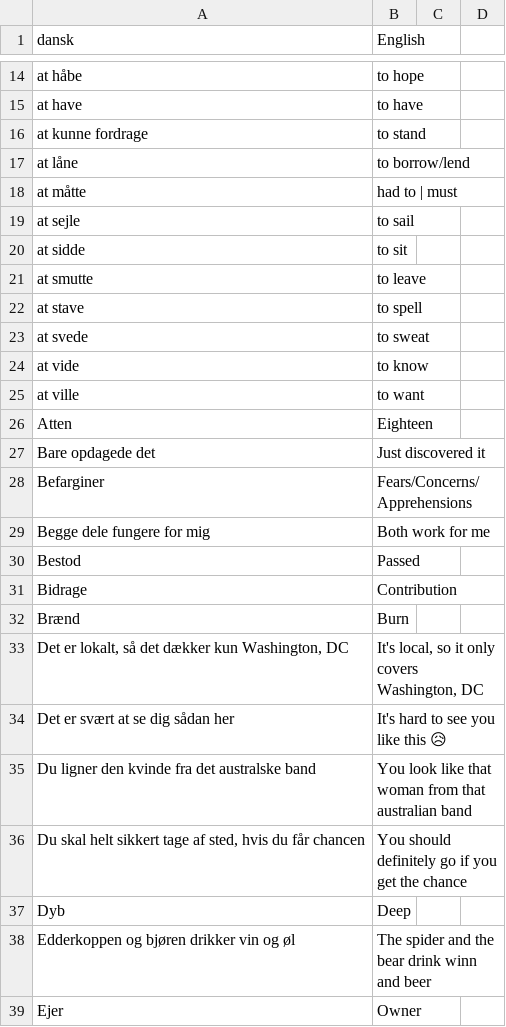
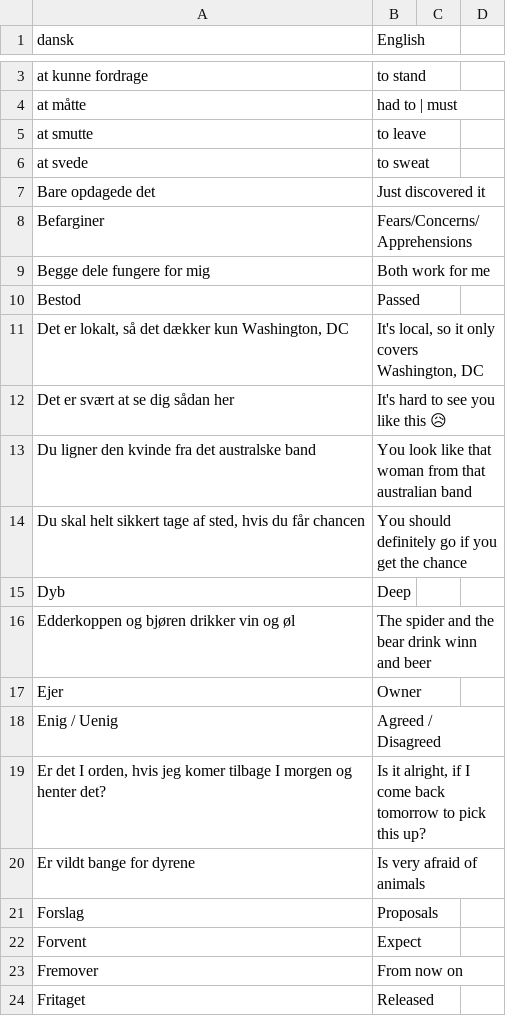
Before and after one commit to smithniels/Daily-Danish, a CSV file: translations.csv, drawn as a sheet; only a part is shown, gaps mark what is left out; the shorter side is filled out with more unchanged rows; removed rows and columns are numbered as before the commit, all else as after; the diff covers the shown part only; the diff names each change by its address in the sheet, - before the commit and + after, or states it on an @@ line.

```diff
--- a/translations.csv
+++ b/translations.csv
-row 14: at håbe | to hope
-row 15: at have | to have
-row 17: at låne | to borrow/lend
-row 19: at sejle | to sail
-row 20: at sidde | to sit
-row 22: at stave | to spell
-row 24: at vide | to know
-row 25: at ville | to want
-row 26: Atten | Eighteen
-row 31: Bidrage | Contribution
-row 32: Brænd | Burn
```
Also changed, not shown: 11 added rows, 33 removed rows and 2 edited cells elsewhere in this file, 2 other files.
